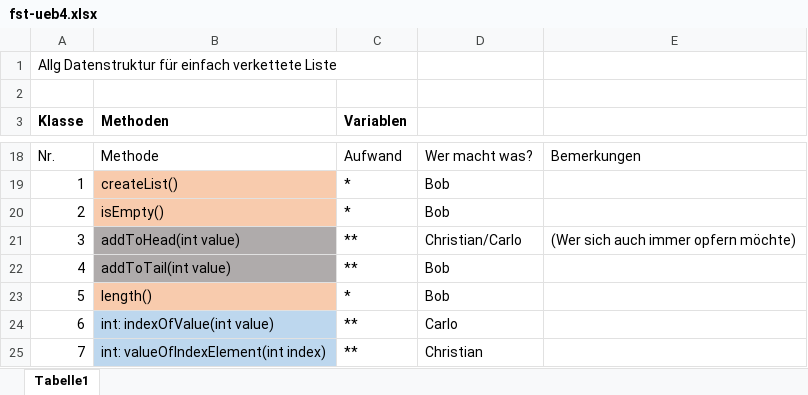
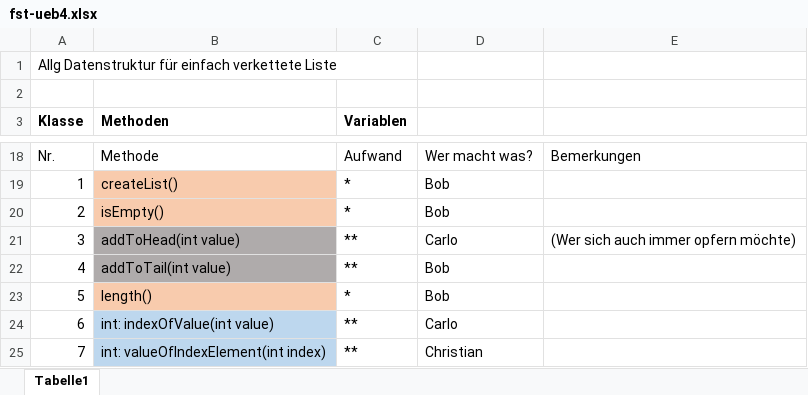
Before and after one commit to BobPr/FST-Collaboration, an Excel workbook: fst-ueb4.xlsx, sheet Tabelle1, drawn as a sheet; only a part is shown, gaps mark what is left out; values as stored, in another font and other column widths than the file's, no borders; the diff names each change by its address in the sheet, - before the commit and + after, or states it on an @@ line.

```diff
--- a/fst-ueb4.xlsx (sheet Tabelle1)
+++ b/fst-ueb4.xlsx (sheet Tabelle1)
-D21: Christian/Carlo
+D21: Carlo
```
Also changed, not shown: 10 other files.
